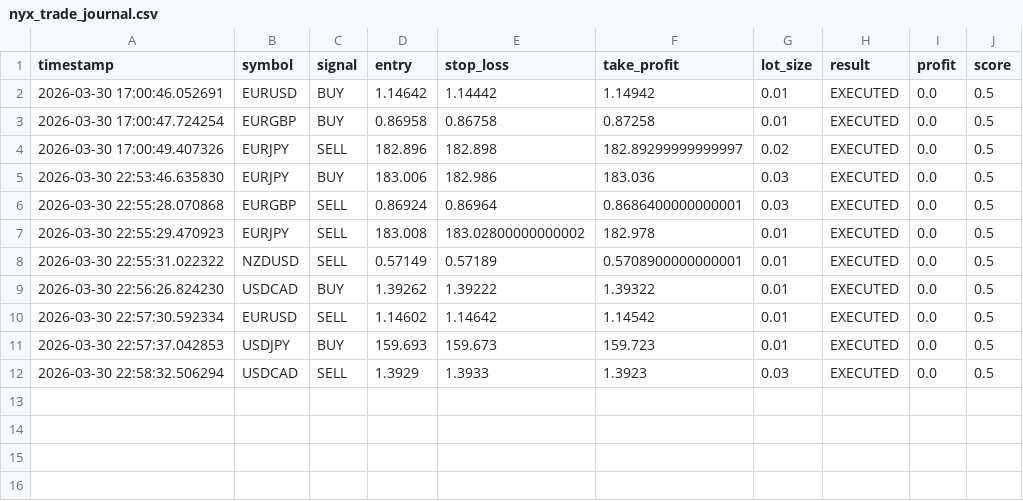
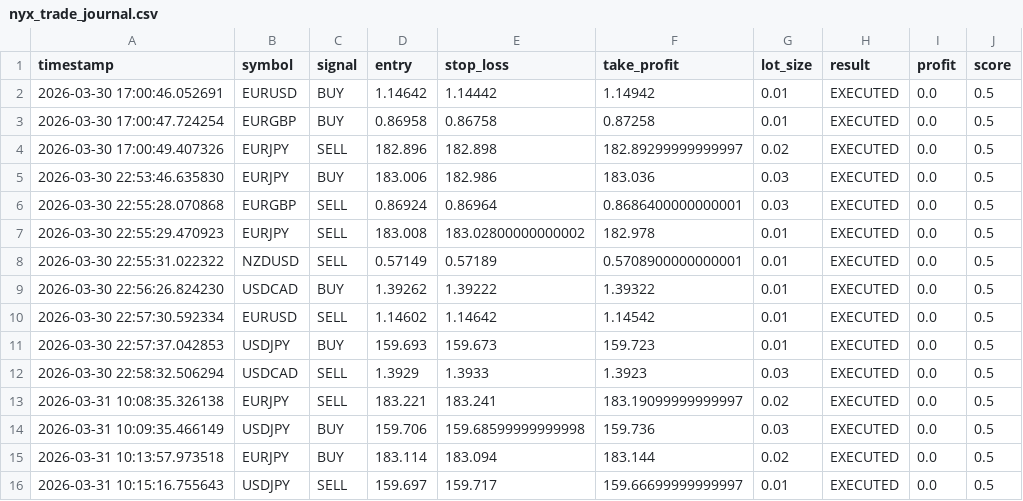
Before and after one commit to Bra-yo/ForexBot, a CSV file: nyx_trade_journal.csv, drawn as a sheet.

```diff
--- a/nyx_trade_journal.csv
+++ b/nyx_trade_journal.csv
@@ -12 +12,5 @@ timestamp,symbol,signal,entry,stop_loss,take_profit,lot_size,result,profit,score
 2026-03-30 22:58:32.506294,USDCAD,SELL,1.3929,1.3933,1.3923,0.03,EXECUTED,0.0,0.5
+2026-03-31 10:08:35.326138,EURJPY,SELL,183.221,183.241,183.19099999999997,0.02,EXECUTED,0.0,0.5
+2026-03-31 10:09:35.466149,USDJPY,BUY,159.706,159.68599999999998,159.736,0.03,EXECUTED,0.0,0.5
+2026-03-31 10:13:57.973518,EURJPY,BUY,183.114,183.094,183.144,0.02,EXECUTED,0.0,0.5
+2026-03-31 10:15:16.755643,USDJPY,SELL,159.697,159.717,159.66699999999997,0.01,EXECUTED,0.0,0.5
```
Also changed, not shown: 2 other files.
